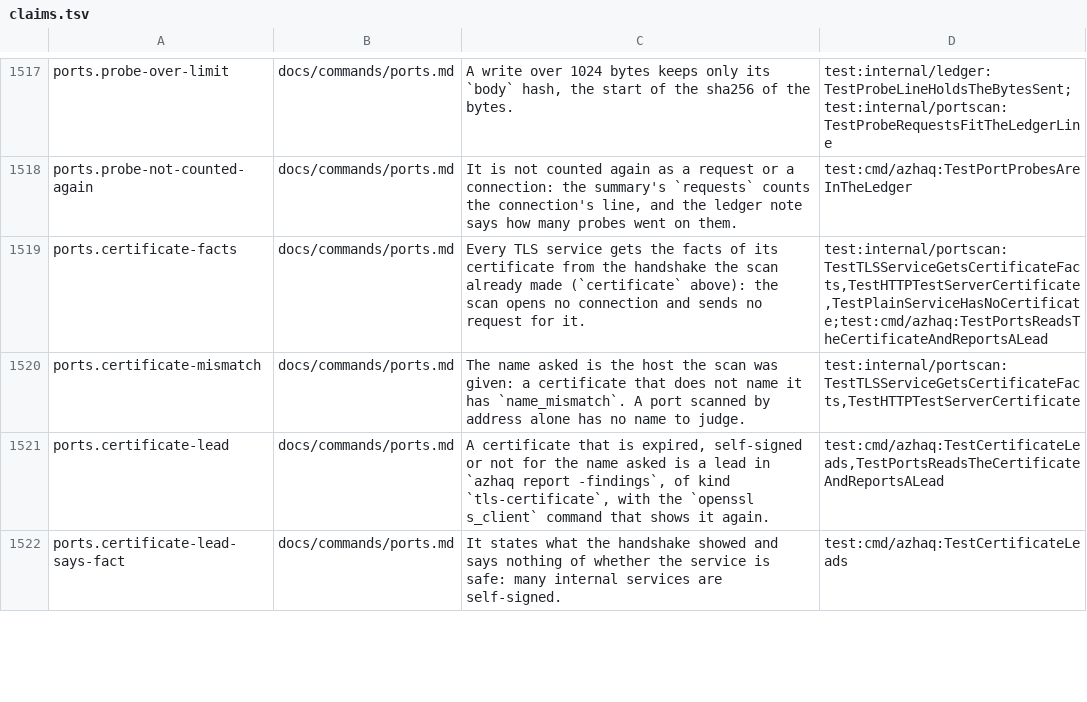
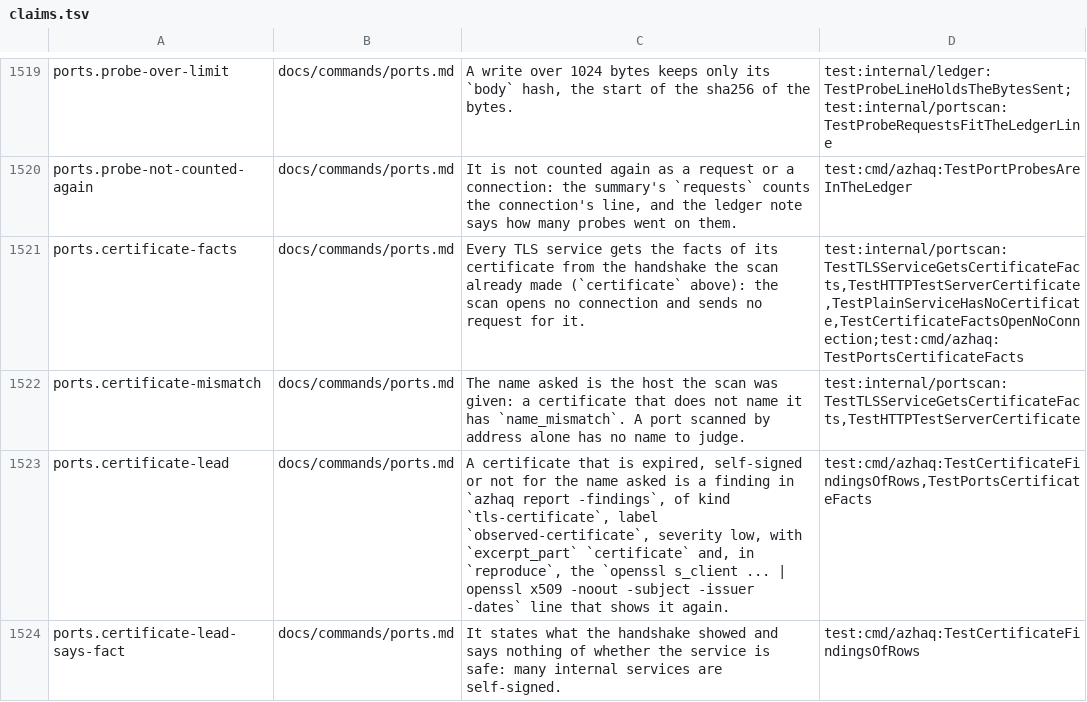
Before and after one commit to lilsadfoqs/azhaq, a TSV file: docs/claims.tsv, drawn as a sheet; only a part is shown, gaps mark what is left out; the diff covers the shown part only.

Commit message:
feat: tls certificate findings from the handshake made (#572)
The certificate of a TLS handshake the run already made (probe, ports, run) is read: an expired,
self-signed or wrong-name certificate is a tls-certificate finding with the certificate's facts,
ranked with the findings; no request is added. A plain request closed by a TLS listener says so.
Paired bench of probe, ports and services: 24/24 on both commits.

Refs #388

```diff
--- a/docs/claims.tsv
+++ b/docs/claims.tsv
@@ -1518,5 +1520,5 @@ ports.probe-over-limit	docs/commands/ports.md	A write over 1024 bytes keeps only
 ports.probe-not-counted-again	docs/commands/ports.md	It is not counted again as a request or a connection: the summary's `requests` counts the connection's line, and the ledger note says how many probes went on them.	test:cmd/azhaq:TestPortProbesAreInTheLedger
-ports.certificate-facts	docs/commands/ports.md	Every TLS service gets the facts of its certificate from the handshake the scan already made (`certificate` above): the scan opens no connection and sends no request for it.	test:internal/portscan:TestTLSServiceGetsCertificateFacts,TestHTTPTestServerCertificate,TestPlainServiceHasNoCertificate;test:cmd/azhaq:TestPortsReadsTheCertificateAndReportsALead
+ports.certificate-facts	docs/commands/ports.md	Every TLS service gets the facts of its certificate from the handshake the scan already made (`certificate` above): the scan opens no connection and sends no request for it.	test:internal/portscan:TestTLSServiceGetsCertificateFacts,TestHTTPTestServerCertificate,TestPlainServiceHasNoCertificate,TestCertificateFactsOpenNoConnection;test:cmd/azhaq:TestPortsCertificateFacts
 ports.certificate-mismatch	docs/commands/ports.md	The name asked is the host the scan was given: a certificate that does not name it has `name_mismatch`. A port scanned by address alone has no name to judge.	test:internal/portscan:TestTLSServiceGetsCertificateFacts,TestHTTPTestServerCertificate
-ports.certificate-lead	docs/commands/ports.md	A certificate that is expired, self-signed or not for the name asked is a lead in `azhaq report -findings`, of kind `tls-certificate`, with the `openssl s_client` command that shows it again.	test:cmd/azhaq:TestCertificateLeads,TestPortsReadsTheCertificateAndReportsALead
-ports.certificate-lead-says-fact	docs/commands/ports.md	It states what the handshake showed and says nothing of whether the service is safe: many internal services are self-signed.	test:cmd/azhaq:TestCertificateLeads
+ports.certificate-lead	docs/commands/ports.md	A certificate that is expired, self-signed or not for the name asked is a finding in `azhaq report -findings`, of kind `tls-certificate`, label `observed-certificate`, severity low, with `excerpt_part` `certificate` and, in `reproduce`, the `openssl s_client ... | openssl x509 -noout -subject -issuer -dates` line that shows it again.	test:cmd/azhaq:TestCertificateFindingsOfRows,TestPortsCertificateFacts
+ports.certificate-lead-says-fact	docs/commands/ports.md	It states what the handshake showed and says nothing of whether the service is safe: many internal services are self-signed.	test:cmd/azhaq:TestCertificateFindingsOfRows
```
Also changed, not shown: 7 added rows and 8 edited cells elsewhere in this file, 24 other files.
